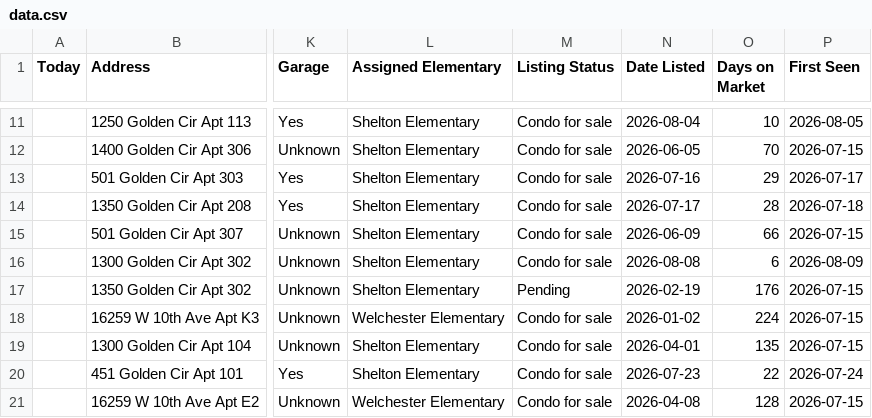
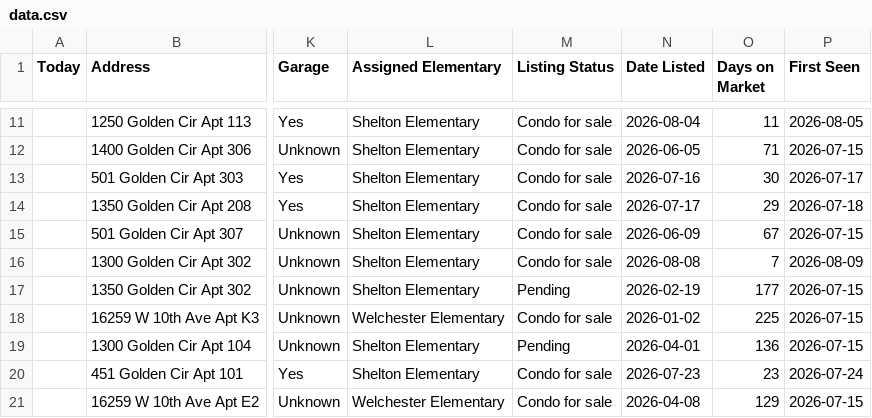
Before and after one commit to leapfrog-darby/golden-listings-map, a CSV file: data.csv, drawn as a sheet; only a part is shown, gaps mark what is left out; the diff covers the shown part only; the diff names each change by its address in the sheet, - before the commit and + after, or states it on an @@ line.

Commit message:
Update data.csv

```diff
--- a/data.csv
+++ b/data.csv
-O11 (Days on Market): 10
+O11 (Days on Market): 11
-O12 (Days on Market): 70
+O12 (Days on Market): 71
-O13 (Days on Market): 29
+O13 (Days on Market): 30
-O14 (Days on Market): 28
+O14 (Days on Market): 29
-O15 (Days on Market): 66
+O15 (Days on Market): 67
-O16 (Days on Market): 6
+O16 (Days on Market): 7
-O17 (Days on Market): 176
+O17 (Days on Market): 177
-O18 (Days on Market): 224
+O18 (Days on Market): 225
-M19 (Listing Status): Condo for sale
+M19 (Listing Status): Pending
-O19 (Days on Market): 135
+O19 (Days on Market): 136
-O20 (Days on Market): 22
+O20 (Days on Market): 23
-O21 (Days on Market): 128
+O21 (Days on Market): 129
```
Also changed, not shown: 1 added row, 1 removed row and 8 edited cells elsewhere in this file.
